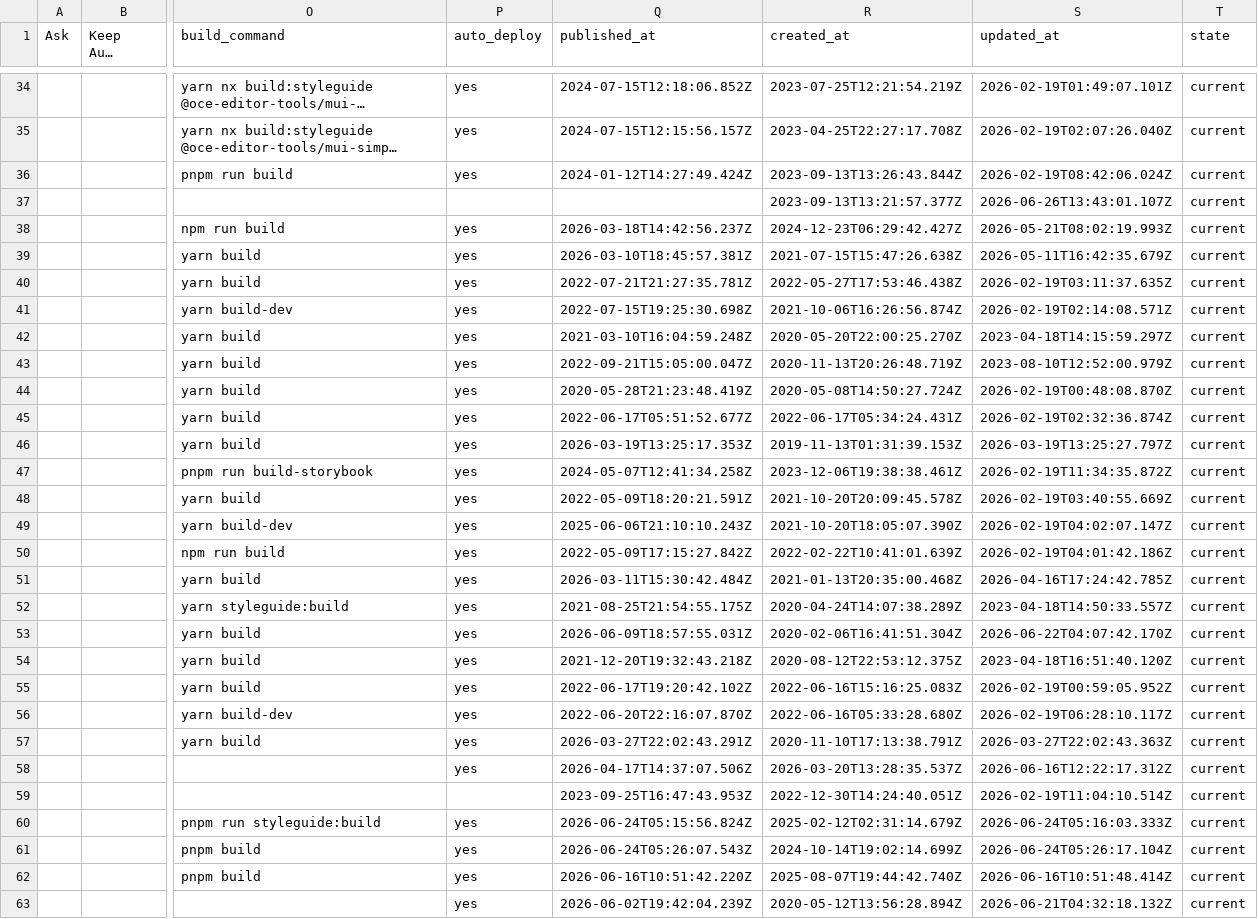
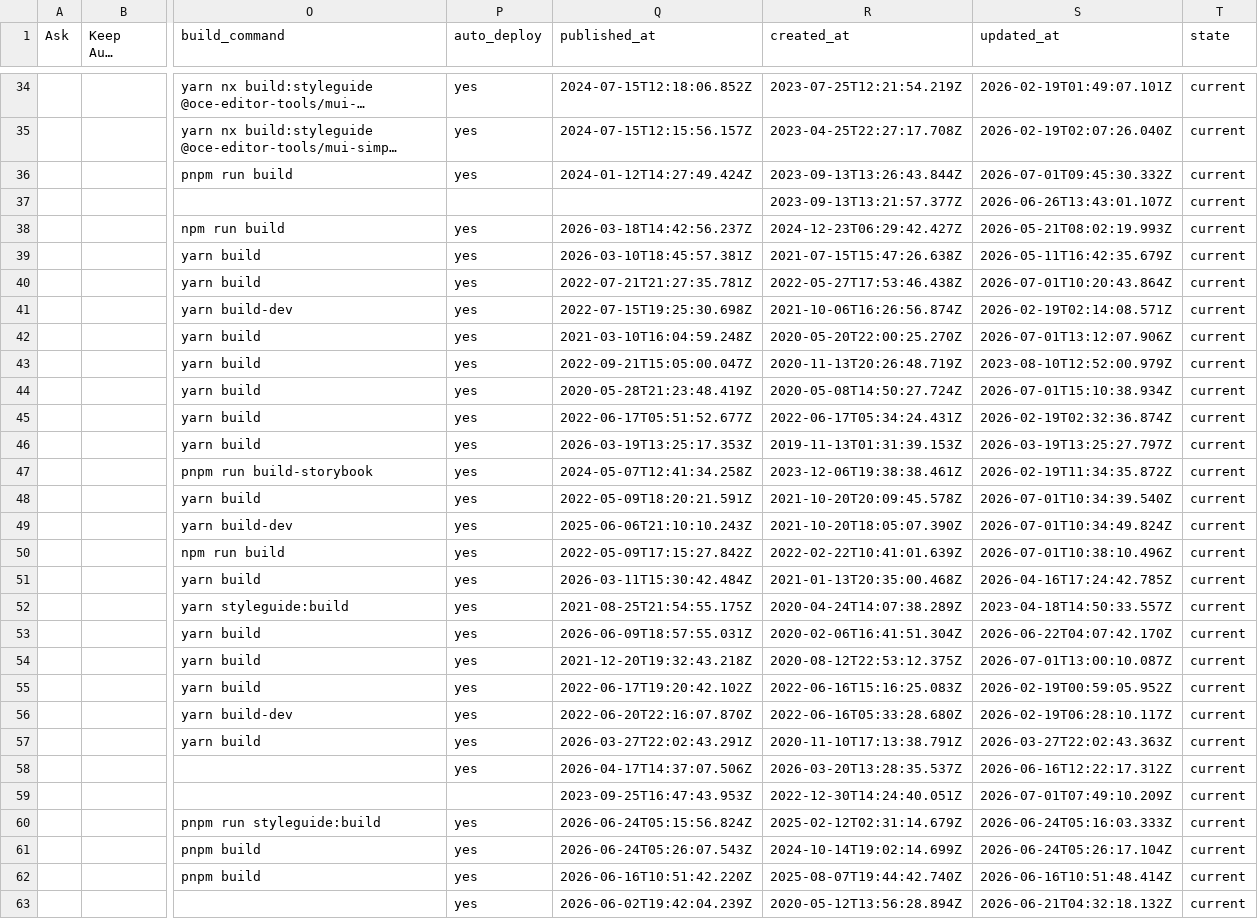
Before and after one commit to unfoldingWord-box3/RepoList, a CSV file: sheets/netlify_sites.csv, drawn as a sheet; only a part is shown, gaps mark what is left out; long unchanged cells end in …; the diff covers the shown part only; the diff names each change by its address in the sheet, - before the commit and + after, or states it on an @@ line.

```diff
--- a/sheets/netlify_sites.csv
+++ b/sheets/netlify_sites.csv
-S36 (updated_at): 2026-02-19T08:42:06.024Z
+S36 (updated_at): 2026-07-01T09:45:30.332Z
-S40 (updated_at): 2026-02-19T03:11:37.635Z
+S40 (updated_at): 2026-07-01T10:20:43.864Z
-S42 (updated_at): 2023-04-18T14:15:59.297Z
+S42 (updated_at): 2026-07-01T13:12:07.906Z
-S44 (updated_at): 2026-02-19T00:48:08.870Z
+S44 (updated_at): 2026-07-01T15:10:38.934Z
-S48 (updated_at): 2026-02-19T03:40:55.669Z
+S48 (updated_at): 2026-07-01T10:34:39.540Z
-S49 (updated_at): 2026-02-19T04:02:07.147Z
+S49 (updated_at): 2026-07-01T10:34:49.824Z
-S50 (updated_at): 2026-02-19T04:01:42.186Z
+S50 (updated_at): 2026-07-01T10:38:10.496Z
-S54 (updated_at): 2023-04-18T16:51:40.120Z
+S54 (updated_at): 2026-07-01T13:00:10.087Z
-S59 (updated_at): 2026-02-19T11:04:10.514Z
+S59 (updated_at): 2026-07-01T07:49:10.209Z
```
Also changed, not shown: 24 edited cells elsewhere in this file, sheets/categorized_repos.csv, 2 other files.
